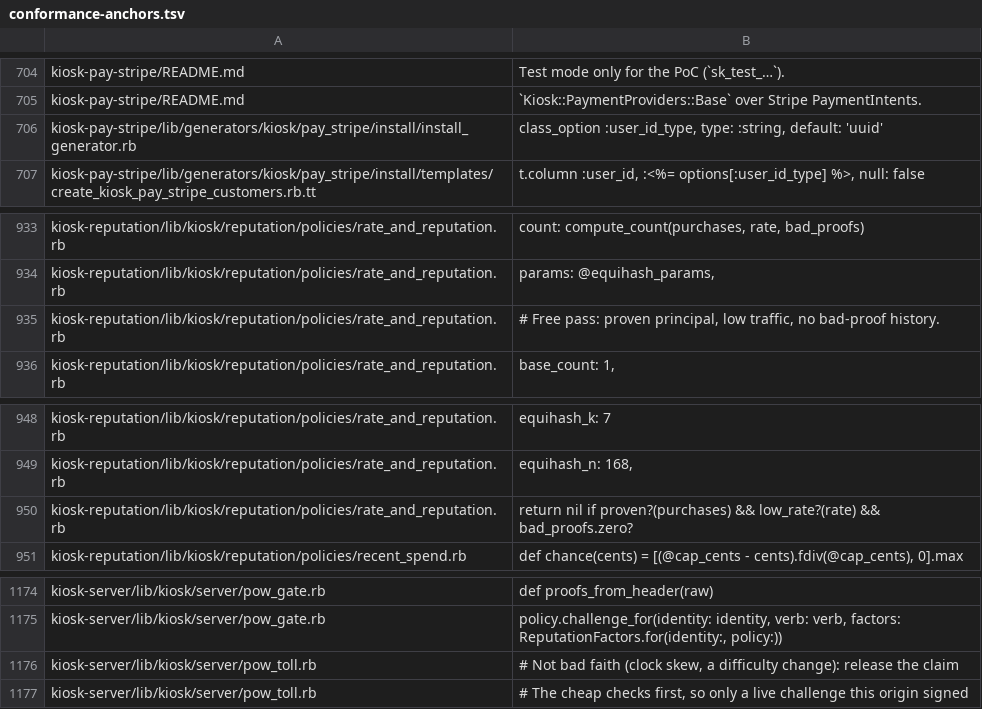
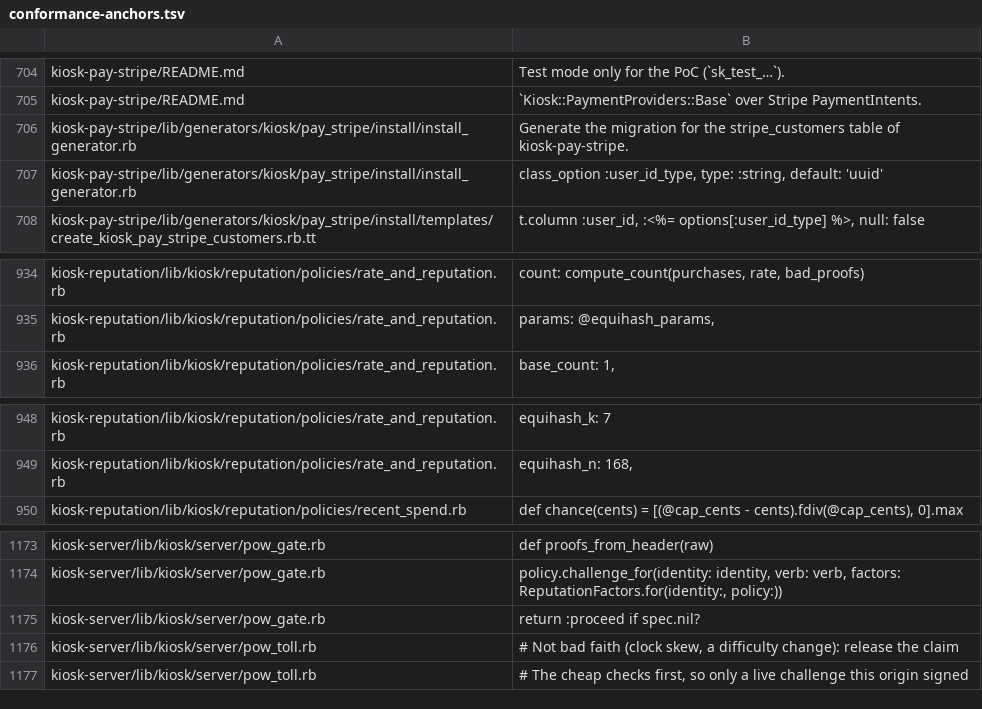
Before and after one commit to kiosk-hq/kiosk, a TSV file: spec/conformance-anchors.tsv, drawn as a sheet; only a part is shown, gaps mark what is left out.

```diff
--- a/spec/conformance-anchors.tsv
+++ b/spec/conformance-anchors.tsv
@@ -705,2 +705,3 @@ kiosk-pay-stripe/README.md	Test mode only for the PoC (`sk_test_…`).
 kiosk-pay-stripe/README.md	`Kiosk::PaymentProviders::Base` over Stripe PaymentIntents.
+kiosk-pay-stripe/lib/generators/kiosk/pay_stripe/install/install_generator.rb	Generate the migration for the stripe_customers table of kiosk-pay-stripe.
 kiosk-pay-stripe/lib/generators/kiosk/pay_stripe/install/install_generator.rb	class_option :user_id_type, type: :string, default: 'uuid'
@@ -934,3 +935,2 @@ kiosk-reputation/lib/kiosk/reputation/policies/rate_and_reputation.rb
 kiosk-reputation/lib/kiosk/reputation/policies/rate_and_reputation.rb	            params: @equihash_params,
-kiosk-reputation/lib/kiosk/reputation/policies/rate_and_reputation.rb	          # Free pass: proven principal, low traffic, no bad-proof history.
 kiosk-reputation/lib/kiosk/reputation/policies/rate_and_reputation.rb	          base_count:                 1,
@@ -949,3 +949,2 @@ kiosk-reputation/lib/kiosk/reputation/policies/rate_and_reputation.rb	equihash_k
 kiosk-reputation/lib/kiosk/reputation/policies/rate_and_reputation.rb	equihash_n:                 168,
-kiosk-reputation/lib/kiosk/reputation/policies/rate_and_reputation.rb	return nil if proven?(purchases) && low_rate?(rate) && bad_proofs.zero?
 kiosk-reputation/lib/kiosk/reputation/policies/recent_spend.rb	def chance(cents) = [(@cap_cents - cents).fdiv(@cap_cents), 0].max
@@ -1175,2 +1174,3 @@ kiosk-server/lib/kiosk/server/pow_gate.rb	def proofs_from_header(raw)
 kiosk-server/lib/kiosk/server/pow_gate.rb	policy.challenge_for(identity: identity, verb: verb, factors: ReputationFactors.for(identity:, policy:))
+kiosk-server/lib/kiosk/server/pow_gate.rb	return :proceed if spec.nil?
 kiosk-server/lib/kiosk/server/pow_toll.rb	# Not bad faith (clock skew, a difficulty change): release the claim
```
